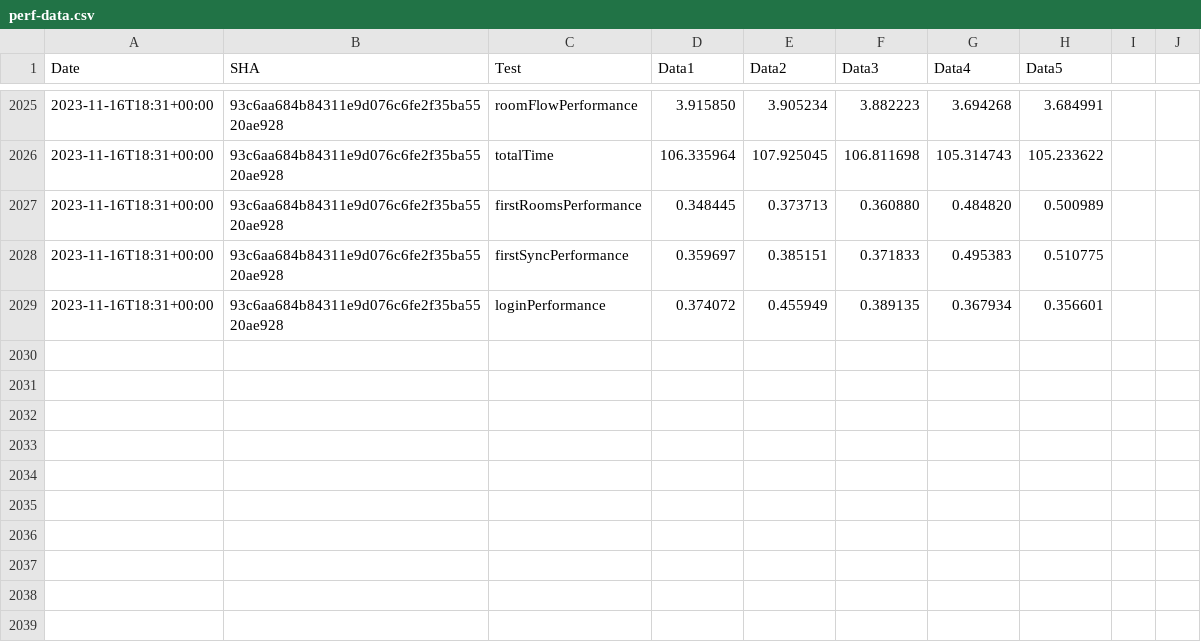
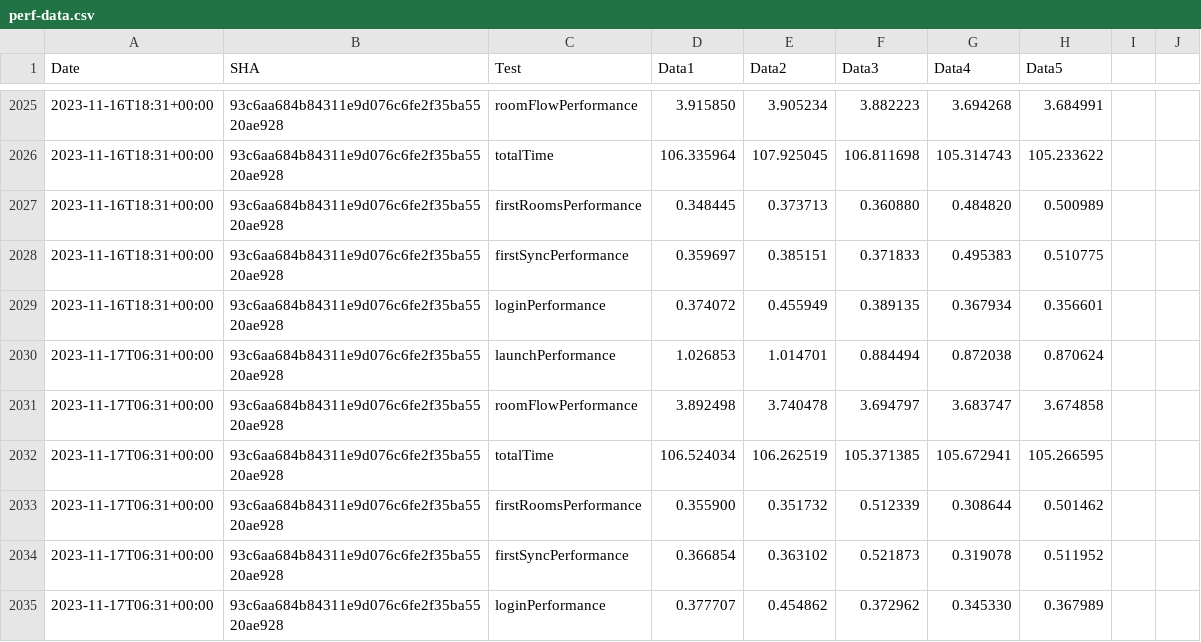
Before and after one commit to zyfra-hub/talks-ios, a CSV file: performance/perf-data.csv, drawn as a sheet; only a part is shown, gaps mark what is left out; the diff names each change by its address in the sheet, - before the commit and + after, or states it on an @@ line.

Commit message:
Results for 93c6aa684b84311e9d076c6fe2f35ba5520ae928

```diff
--- a/performance/perf-data.csv
+++ b/performance/perf-data.csv
+row 2030: 2023-11-17T06:31+00:00 | 93c6aa684b84311e9d076c6fe2f35ba5520ae928 | launchPerformance | 1.026853 | 1.014701 | 0.884494 | 0.872038 | 0.870624
+row 2031: 2023-11-17T06:31+00:00 | 93c6aa684b84311e9d076c6fe2f35ba5520ae928 | roomFlowPerformance | 3.892498 | 3.740478 | 3.694797 | 3.683747 | 3.674858
+row 2032: 2023-11-17T06:31+00:00 | 93c6aa684b84311e9d076c6fe2f35ba5520ae928 | totalTime | 106.524034 | 106.262519 | 105.371385 | 105.672941 | 105.266595
+row 2033: 2023-11-17T06:31+00:00 | 93c6aa684b84311e9d076c6fe2f35ba5520ae928 | firstRoomsPerformance | 0.355900 | 0.351732 | 0.512339 | 0.308644 | 0.501462
+row 2034: 2023-11-17T06:31+00:00 | 93c6aa684b84311e9d076c6fe2f35ba5520ae928 | firstSyncPerformance | 0.366854 | 0.363102 | 0.521873 | 0.319078 | 0.511952
+row 2035: 2023-11-17T06:31+00:00 | 93c6aa684b84311e9d076c6fe2f35ba5520ae928 | loginPerformance | 0.377707 | 0.454862 | 0.372962 | 0.345330 | 0.367989
```
